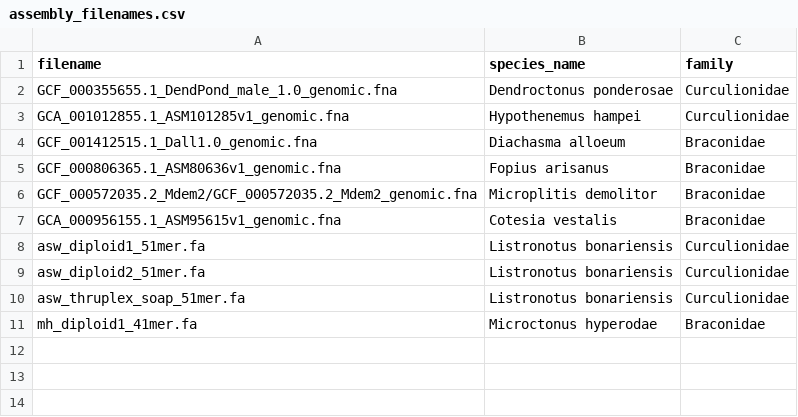
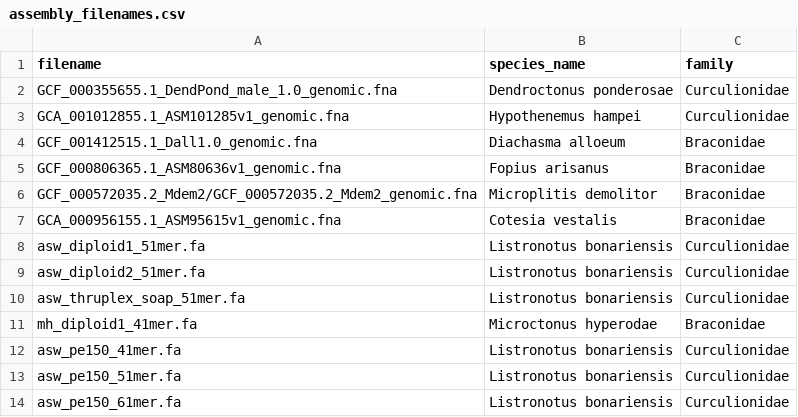
Before and after one commit to TomHarrop/compare-assemblies, a CSV file: data/assembly_filenames.csv, drawn as a sheet.

```diff
--- a/data/assembly_filenames.csv
+++ b/data/assembly_filenames.csv
@@ -11 +11,4 @@ asw_thruplex_soap_51mer.fa,Listronotus bonariensis,Curculionidae
 mh_diploid1_41mer.fa,Microctonus hyperodae,Braconidae
+asw_pe150_41mer.fa,Listronotus bonariensis,Curculionidae
+asw_pe150_51mer.fa,Listronotus bonariensis,Curculionidae
+asw_pe150_61mer.fa,Listronotus bonariensis,Curculionidae
```
Also changed, not shown: 2 other files.
